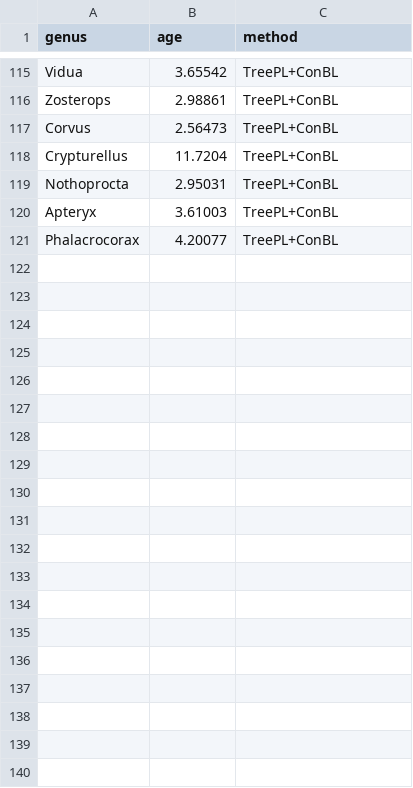
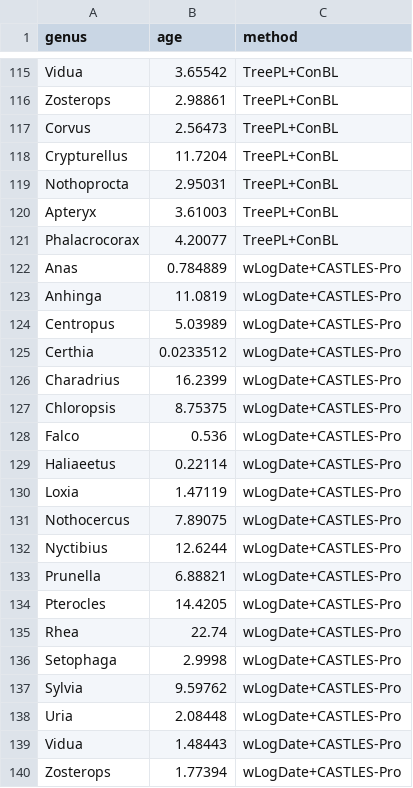
Before and after one commit to ytabatabaee/coalescent-based-dating, a CSV file: biological/avian-stiller/genera_castlespro_concat.csv, drawn as a sheet; only a part is shown, gaps mark what is left out; the diff covers the shown part only.

```diff
--- a/biological/avian-stiller/genera_castlespro_concat.csv
+++ b/biological/avian-stiller/genera_castlespro_concat.csv
@@ -121 +121,20 @@ Apteryx,3.61003,TreePL+ConBL
 Phalacrocorax,4.20077,TreePL+ConBL
+Anas,0.784889,wLogDate+CASTLES-Pro
+Anhinga,11.0819,wLogDate+CASTLES-Pro
+Centropus,5.03989,wLogDate+CASTLES-Pro
+Certhia,0.0233512,wLogDate+CASTLES-Pro
+Charadrius,16.2399,wLogDate+CASTLES-Pro
+Chloropsis,8.75375,wLogDate+CASTLES-Pro
+Falco,0.536,wLogDate+CASTLES-Pro
+Haliaeetus,0.22114,wLogDate+CASTLES-Pro
+Loxia,1.47119,wLogDate+CASTLES-Pro
+Nothocercus,7.89075,wLogDate+CASTLES-Pro
+Nyctibius,12.6244,wLogDate+CASTLES-Pro
+Prunella,6.88821,wLogDate+CASTLES-Pro
+Pterocles,14.4205,wLogDate+CASTLES-Pro
+Rhea,22.74,wLogDate+CASTLES-Pro
+Setophaga,2.9998,wLogDate+CASTLES-Pro
+Sylvia,9.59762,wLogDate+CASTLES-Pro
+Uria,2.08448,wLogDate+CASTLES-Pro
+Vidua,1.48443,wLogDate+CASTLES-Pro
+Zosterops,1.77394,wLogDate+CASTLES-Pro
```
Also changed, not shown: 29 added rows elsewhere in this file, biological/avian-stiller/families_castlespro_concat.csv, biological/avian-stiller/orders_castlespro_concat.csv, 10 other files.
